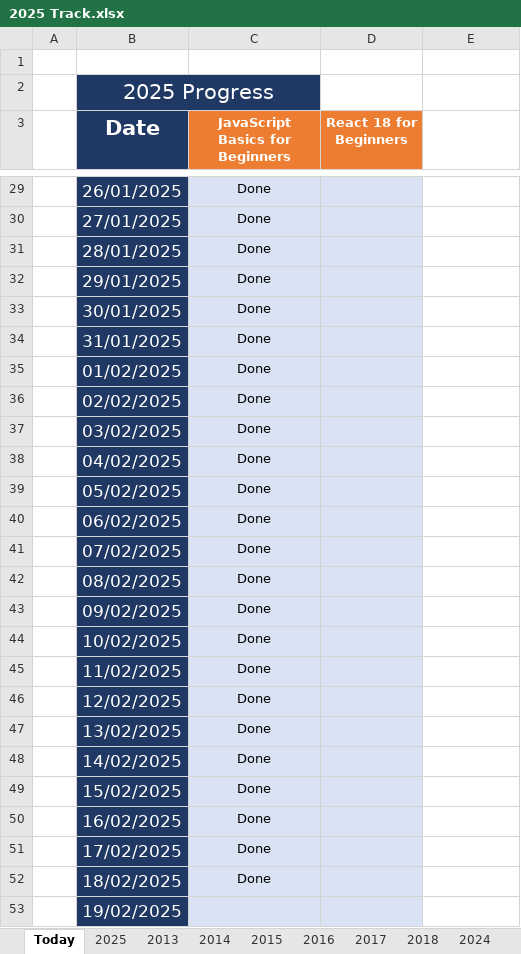
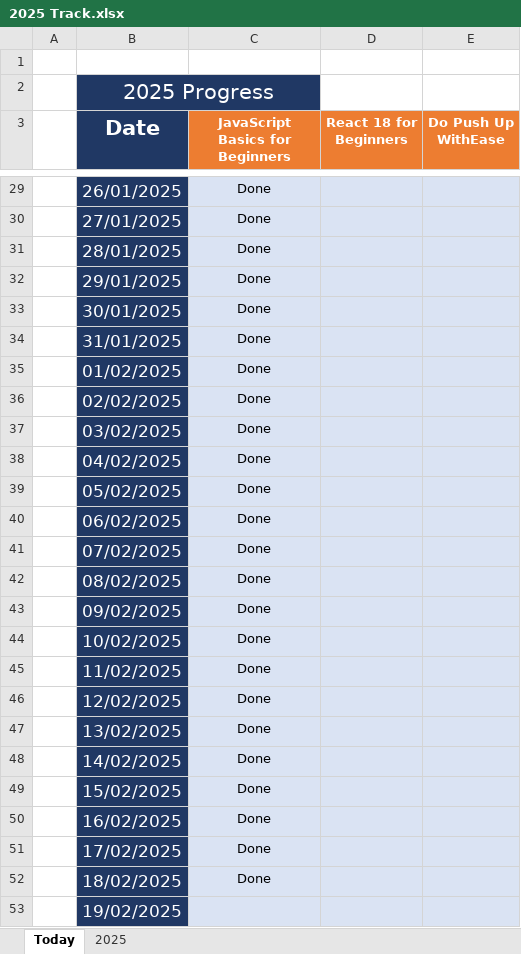
Before and after one commit to Mostafa-El-Masry/react-app, an Excel workbook: 2025 Track.xlsx, sheet Today, drawn as a sheet; only a part is shown, gaps mark what is left out; values as stored, in another font and other column widths than the file's, no borders; the diff covers the shown part only; the diff names each change by its address in the sheet, - before the commit and + after, or states it on an @@ line.

```diff
--- a/2025 Track.xlsx (sheet Today)
+++ b/2025 Track.xlsx (sheet Today)
@@ sheet tab hidden: 2013 @@
@@ sheet tab hidden: 2014 @@
@@ sheet tab hidden: 2015 @@
@@ sheet tab hidden: 2016 @@
@@ sheet tab hidden: 2017 @@
@@ sheet tab hidden: 2018 @@
@@ sheet tab hidden: 2024 @@
-E3: (empty)
+E3: Do Push Up WithEase
-E3 fill: none
+E3 fill: #ED7D31
-E29:E53 fill: none
+E29:E53 fill: #DAE3F3
```
Also changed, not shown: 13 edited cells and cell formats elsewhere in this sheet, sheet 2025, formulas that keep their value, 8 other files.
